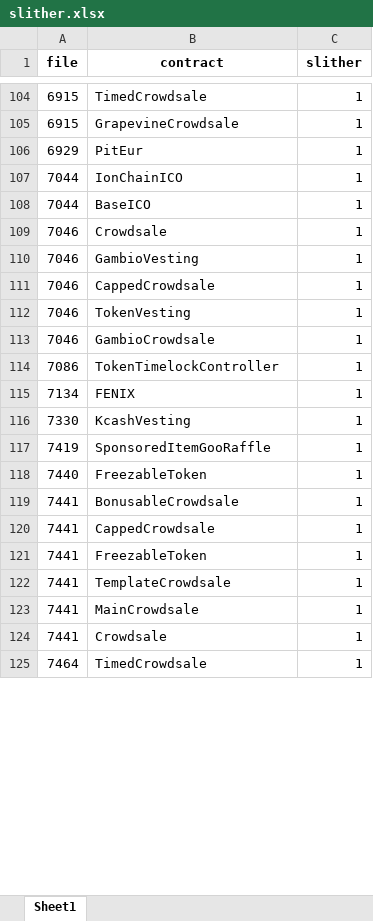
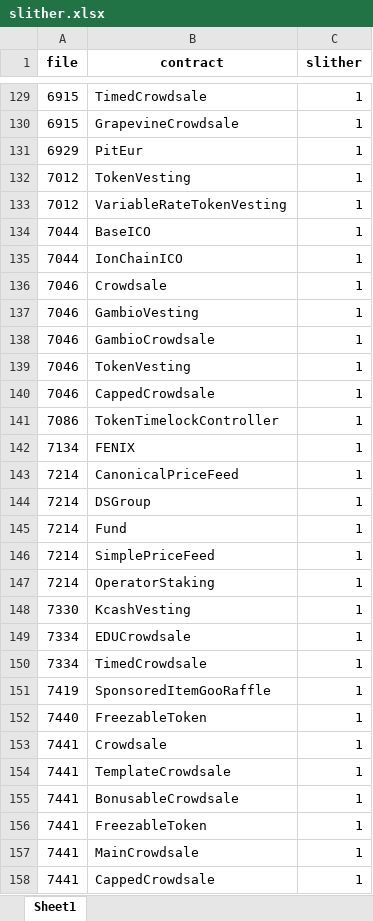
Before and after one commit to shinyEazy/ST-and-QA, an Excel workbook: result/timestamp dependency (TP)/slither.xlsx, sheet Sheet1, drawn as a sheet; only a part is shown, gaps mark what is left out; the shorter side is filled out with more unchanged rows; values as stored, in another font and other column widths than the file's, no borders; the diff covers the shown part only; the diff names each change by its address in the sheet, - before the commit and + after, or states it on an @@ line.

```diff
--- a/result/timestamp dependency (TP)/slither.xlsx (sheet Sheet1)
+++ b/result/timestamp dependency (TP)/slither.xlsx (sheet Sheet1)
+row 132: 7012 | TokenVesting | 1
+row 133: 7012 | VariableRateTokenVesting | 1
@@ row 108 moved to row 134: 7044 @@
@@ row 113 moved to row 138: 7046 @@
@@ row 112 moved to row 139: 7046 @@
+row 143: 7214 | CanonicalPriceFeed | 1
+row 144: 7214 | DSGroup | 1
+row 145: 7214 | Fund | 1
+row 146: 7214 | SimplePriceFeed | 1
+row 147: 7214 | OperatorStaking | 1
+row 149: 7334 | EDUCrowdsale | 1
+row 150: 7334 | TimedCrowdsale | 1
@@ row 124 moved to row 153: 7441 @@
@@ row 122 moved to row 154: 7441 @@
@@ row 121 moved to row 156: 7441 @@
@@ row 123 moved to row 157: 7441 @@
```
Also changed, not shown: 104 added rows and 23 moved rows elsewhere in this sheet, filter_ground_truth/filtered_TP.xlsx, ground_truth/ground_truth_RE.xlsx, 20 other files.
